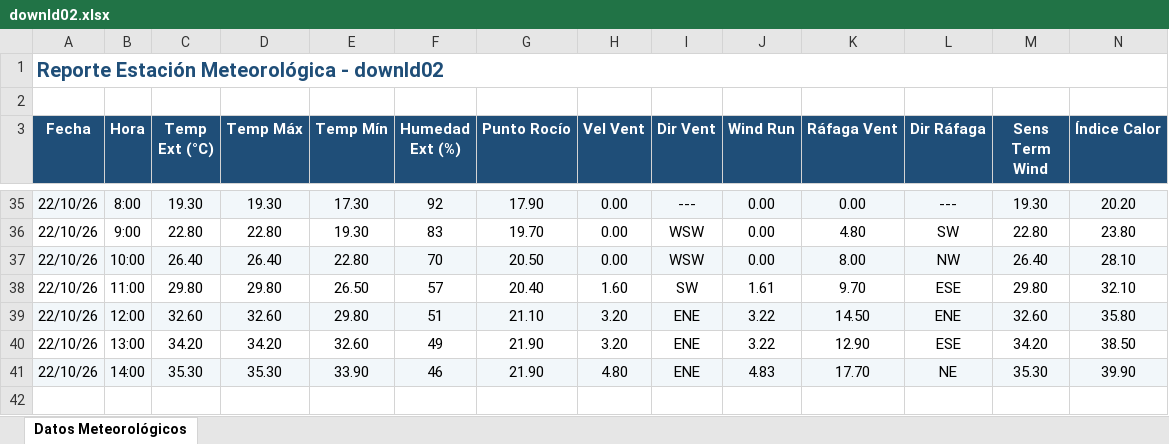
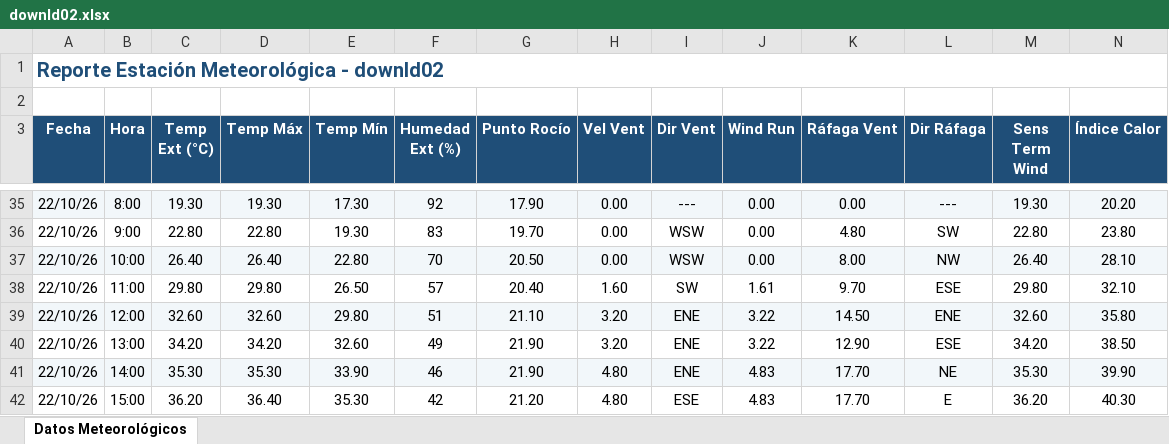
Before and after one commit to intasalta/ema_elgalpon, an Excel workbook: downld02.xlsx, sheet Datos Meteorológicos, drawn as a sheet; only a part is shown, gaps mark what is left out; values as stored, in another font and other column widths than the file's, no borders; rows hold the shown columns only; the diff names each change by its address in the sheet, - before the commit and + after, or states it on an @@ line.

```diff
--- a/downld02.xlsx (sheet Datos Meteorológicos)
+++ b/downld02.xlsx (sheet Datos Meteorológicos)
+row 42: 22/10/26 | 15:00 | 36.20 | 36.40 | 35.30 | 42 | 21.20 | 4.80 | ESE | 4.83 | 17.70 | E | 36.20 | 40.30
```
Also changed, not shown: downld08.xlsx, 2 other files.
